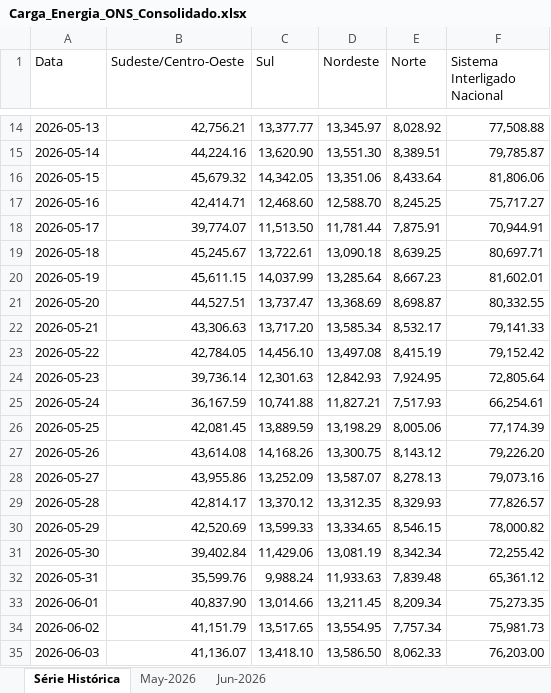
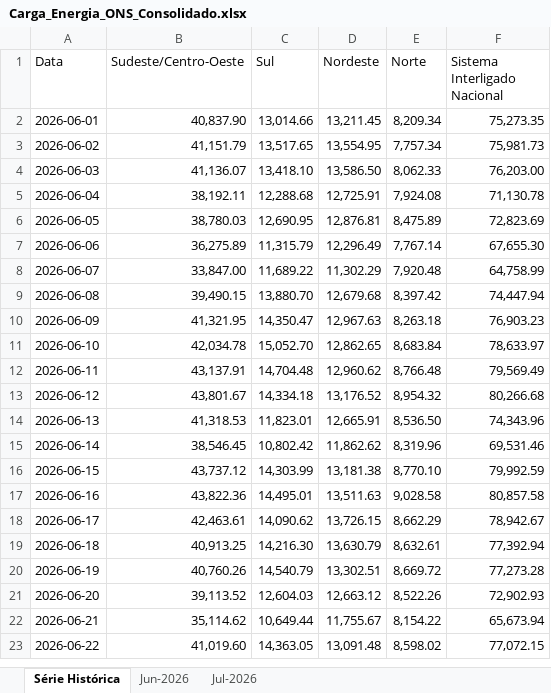
Before and after one commit to heitsikzin-bit/carag_ons_repo, an Excel workbook: Carga_Energia_ONS_Consolidado.xlsx, sheet Série Histórica, drawn as a sheet; only a part is shown, gaps mark what is left out; the shorter side is filled out with more unchanged rows; values as stored, in another font and other column widths than the file's, no cell formats; charts and pictures not drawn; removed rows and columns are numbered as before the commit, all else as after; the diff covers the shown part only; the diff names each change by its address in the sheet, - before the commit and + after, or states it on an @@ line.

```diff
--- a/Carga_Energia_ONS_Consolidado.xlsx (sheet Série Histórica)
+++ b/Carga_Energia_ONS_Consolidado.xlsx (sheet Série Histórica)
-sheet tab: May-2026
+sheet tab: Jul-2026
-row 14: 2026-05-13 | 42,756.21 | 13,377.77 | 13,345.97 | 8,028.92 | 77,508.88
-row 15: 2026-05-14 | 44,224.16 | 13,620.90 | 13,551.30 | 8,389.51 | 79,785.87
-row 16: 2026-05-15 | 45,679.32 | 14,342.05 | 13,351.06 | 8,433.64 | 81,806.06
-row 17: 2026-05-16 | 42,414.71 | 12,468.60 | 12,588.70 | 8,245.25 | 75,717.27
-row 18: 2026-05-17 | 39,774.07 | 11,513.50 | 11,781.44 | 7,875.91 | 70,944.91
-row 19: 2026-05-18 | 45,245.67 | 13,722.61 | 13,090.18 | 8,639.25 | 80,697.71
-row 20: 2026-05-19 | 45,611.15 | 14,037.99 | 13,285.64 | 8,667.23 | 81,602.01
-row 21: 2026-05-20 | 44,527.51 | 13,737.47 | 13,368.69 | 8,698.87 | 80,332.55
-row 22: 2026-05-21 | 43,306.63 | 13,717.20 | 13,585.34 | 8,532.17 | 79,141.33
-row 23: 2026-05-22 | 42,784.05 | 14,456.10 | 13,497.08 | 8,415.19 | 79,152.42
-row 24: 2026-05-23 | 39,736.14 | 12,301.63 | 12,842.93 | 7,924.95 | 72,805.64
-row 25: 2026-05-24 | 36,167.59 | 10,741.88 | 11,827.21 | 7,517.93 | 66,254.61
-row 26: 2026-05-25 | 42,081.45 | 13,889.59 | 13,198.29 | 8,005.06 | 77,174.39
-row 27: 2026-05-26 | 43,614.08 | 14,168.26 | 13,300.75 | 8,143.12 | 79,226.20
-row 28: 2026-05-27 | 43,955.86 | 13,252.09 | 13,587.07 | 8,278.13 | 79,073.16
-row 29: 2026-05-28 | 42,814.17 | 13,370.12 | 13,312.35 | 8,329.93 | 77,826.57
-row 30: 2026-05-29 | 42,520.69 | 13,599.33 | 13,334.65 | 8,546.15 | 78,000.82
-row 31: 2026-05-30 | 39,402.84 | 11,429.06 | 13,081.19 | 8,342.34 | 72,255.42
-row 32: 2026-05-31 | 35,599.76 | 9,988.24 | 11,933.63 | 7,839.48 | 65,361.12
```
Also changed, not shown: 31 added rows and 12 removed rows elsewhere in this sheet, sheet Jun-2026, cell formats, Carga_Energia_ONS_2026_06.xlsx, 1 other file.
